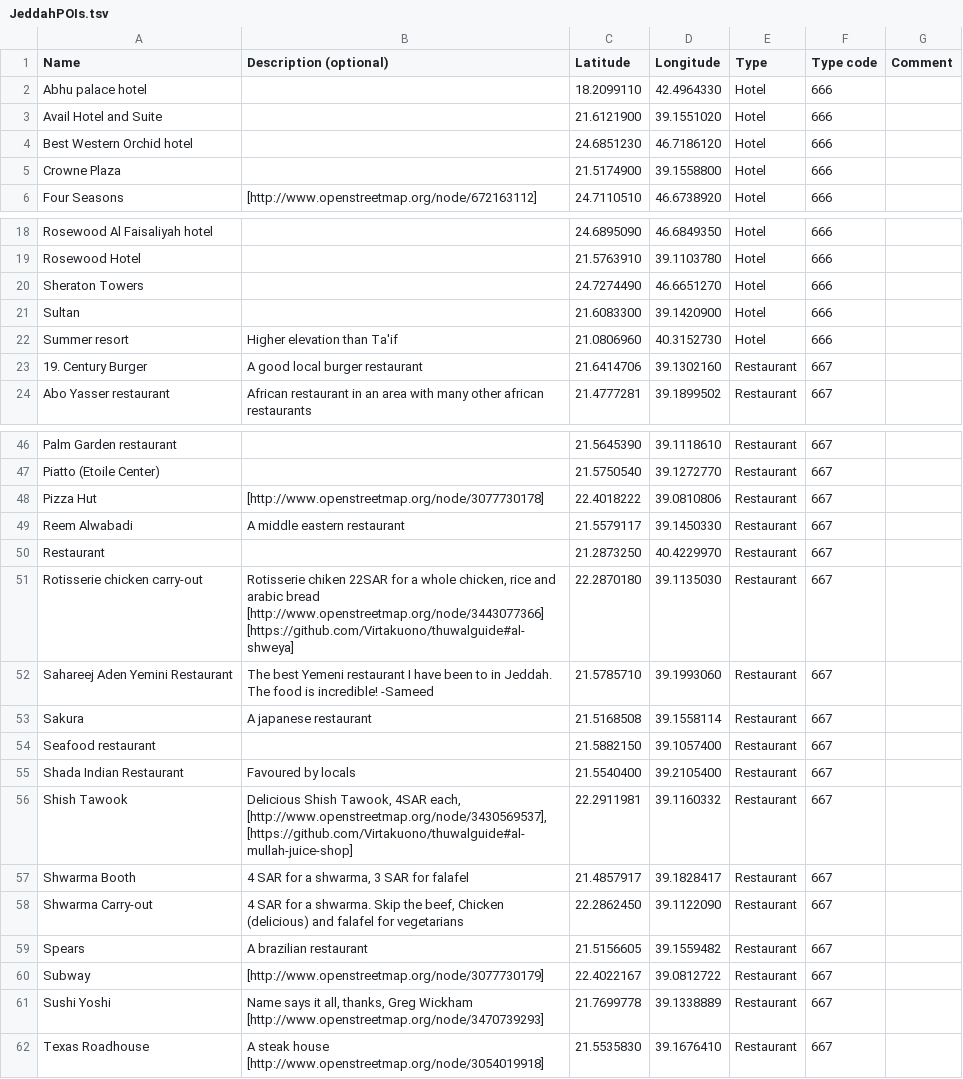
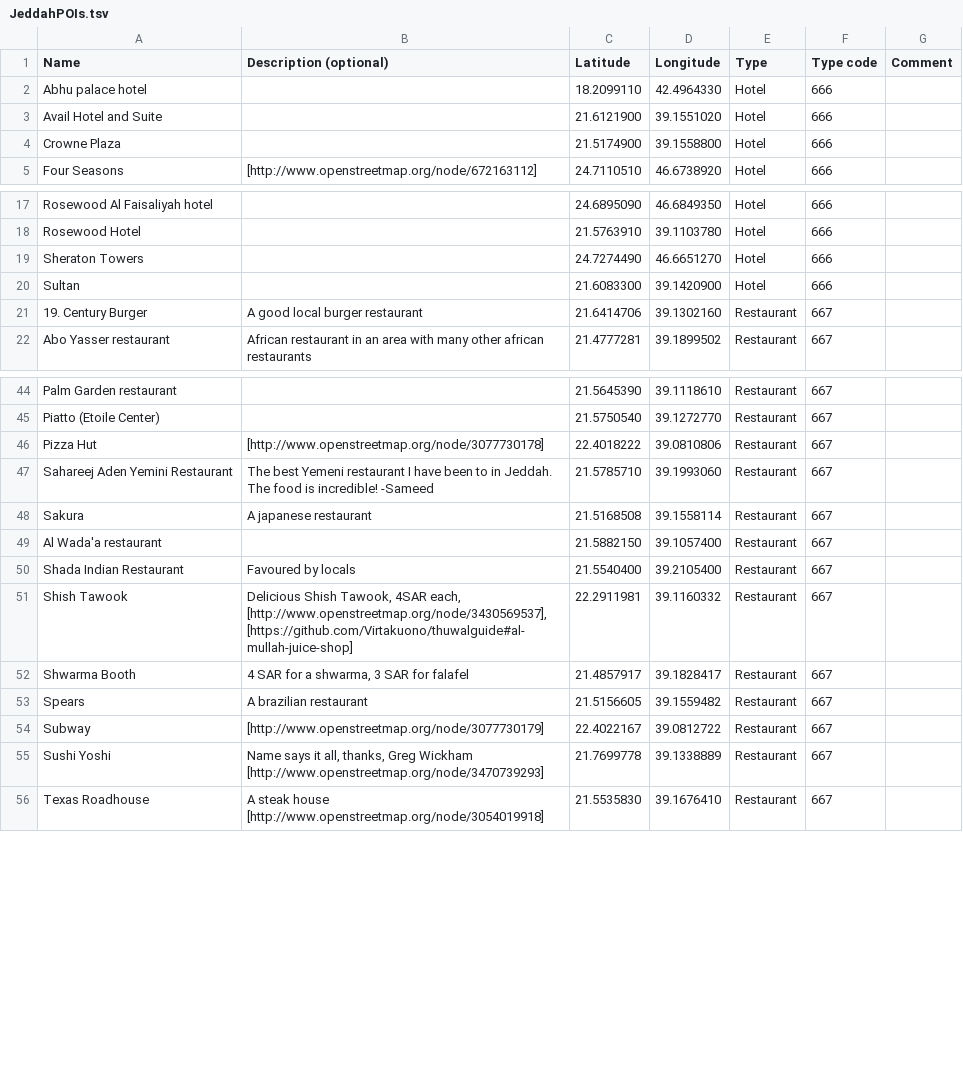
Before and after one commit to Virtakuono/.kml-repository, a TSV file: JeddahPOIs.tsv, drawn as a sheet; only a part is shown, gaps mark what is left out.

```diff
--- a/JeddahPOIs.tsv
+++ b/JeddahPOIs.tsv
@@ -3,3 +3,2 @@ Abhu palace hotel		18.2099110	42.4964330	Hotel	666
 Avail Hotel and Suite		21.6121900	39.1551020	Hotel	666	
-Best Western Orchid hotel		24.6851230	46.7186120	Hotel	666	
 Crowne Plaza		21.5174900	39.1558800	Hotel	666	
@@ -21,3 +20,2 @@ Sheraton Towers		24.7274490	46.6651270	Hotel	666
 Sultan		21.6083300	39.1420900	Hotel	666	
-Summer resort	Higher elevation than Ta'if	21.0806960	40.3152730	Hotel	666	
 19. Century Burger	A good local burger restaurant	21.6414706	39.1302160	Restaurant	667	
@@ -48,8 +46,5 @@ Piatto (Etoile Center)		21.5750540	39.1272770	Restaurant	667
 Pizza Hut	[http://www.openstreetmap.org/node/3077730178]	22.4018222	39.0810806	Restaurant	667	
-Reem Alwabadi	A middle eastern restaurant	21.5579117	39.1450330	Restaurant	667	
-Restaurant		21.2873250	40.4229970	Restaurant	667	
-Rotisserie chicken carry-out	Rotisserie chiken 22SAR for a whole chicken, rice and arabic bread [http://www.openstreetmap.org/node/3443077366] [https://github.com/Virtakuono/thuwalguide#al-shweya]	22.2870180	39.1135030	Restaurant	667	
 Sahareej Aden Yemini Restaurant	The best Yemeni restaurant I have been to in Jeddah. The food is incredible! -Sameed	21.5785710	39.1993060	Restaurant	667	
 Sakura	A japanese restaurant	21.5168508	39.1558114	Restaurant	667	
-Seafood restaurant		21.5882150	39.1057400	Restaurant	667	
+Al Wada'a restaurant		21.5882150	39.1057400	Restaurant	667	
 Shada Indian Restaurant	Favoured by locals	21.5540400	39.2105400	Restaurant	667	
@@ -57,3 +52,2 @@ Shish Tawook	Delicious Shish Tawook, 4SAR each, [http://www.openstreetmap.org/no
 Shwarma Booth	4 SAR for a shwarma, 3 SAR for falafel	21.4857917	39.1828417	Restaurant	667	
-Shwarma Carry-out	4 SAR for a shwarma. Skip the beef, Chicken (delicious) and falafel for vegetarians	22.2862450	39.1122090	Restaurant	667	
 Spears	A brazilian restaurant	21.5156605	39.1559482	Restaurant	667	
```
Also changed, not shown: 10 other files.
